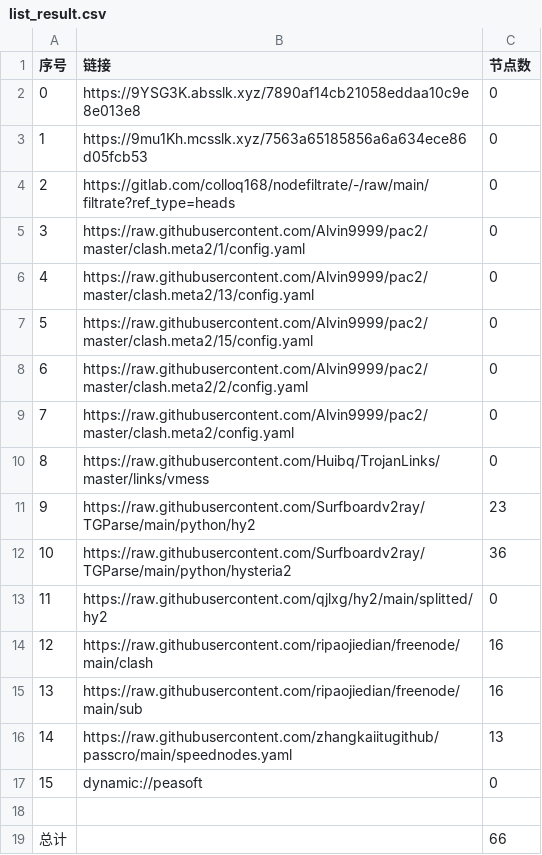
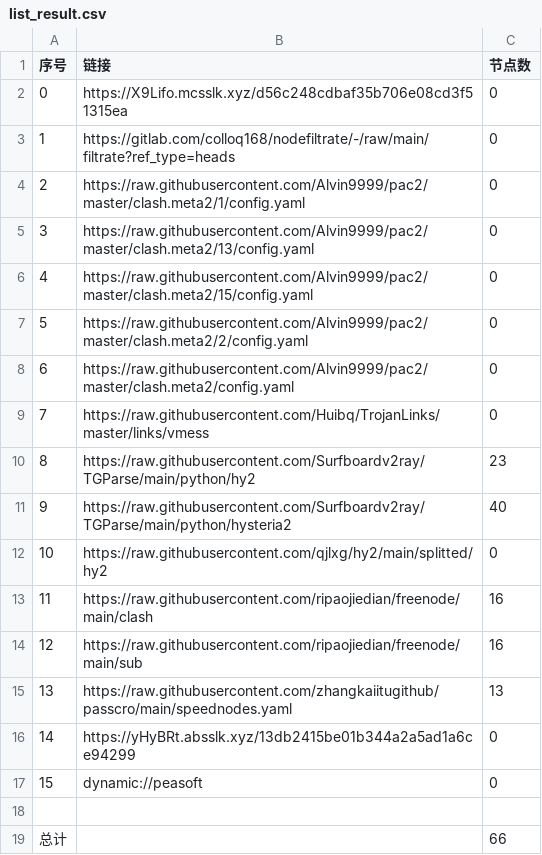
Before and after one commit to suanxidanian/AutoMergePublicNodes, a CSV file: list_result.csv, drawn as a sheet; removed rows and columns are numbered as before the commit, all else as after; the diff names each change by its address in the sheet, - before the commit and + after, or states it on an @@ line.

```diff
--- a/list_result.csv
+++ b/list_result.csv
-row 2: 0 | https://9YSG3K.absslk.xyz/7890af14cb21058eddaa10c9e8e013e8 | 0
@@ column A (序号) renumbered between rows 2 and 15 @@
-B2 (链接): https://9mu1Kh.mcsslk.xyz/7563a65185856a6a634ece86d05fcb53
+B2 (链接): https://X9Lifo.mcsslk.xyz/d56c248cdbaf35b706e08cd3f51315ea
-C11 (节点数): 36
+C11 (节点数): 40
+row 16: 14 | https://yHyBRt.absslk.xyz/13db2415be01b344a2a5ad1a6ce94299 | 0
```
Also changed, not shown: 20 other files.
